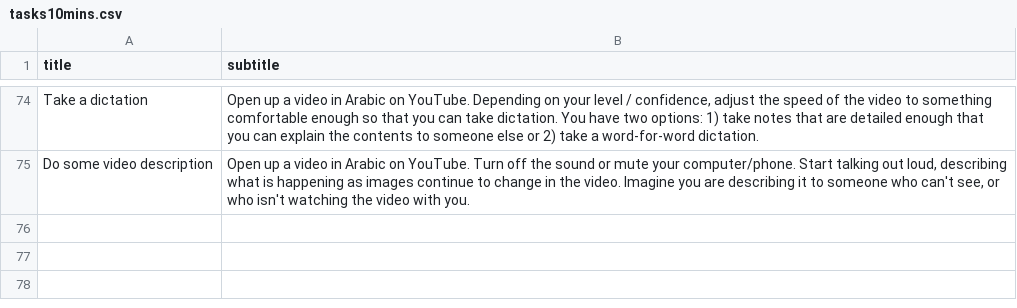
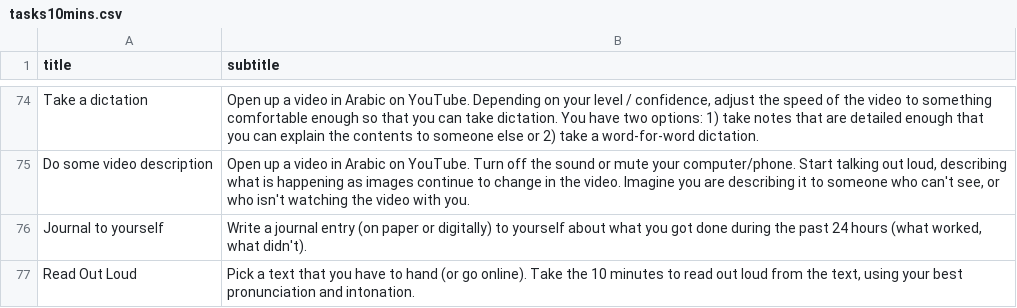
Before and after one commit to strickvl/languagecoach, a CSV file: lc-app/app/tasks10mins.csv, drawn as a sheet; only a part is shown, gaps mark what is left out; the diff names each change by its address in the sheet, - before the commit and + after, or states it on an @@ line.

```diff
--- a/lc-app/app/tasks10mins.csv
+++ b/lc-app/app/tasks10mins.csv
+row 76: Journal to yourself | Write a journal entry (on paper or digitally) to yourself about what you got done during the past 24 hours (what worked, what didn't).
+row 77: Read Out Loud | Pick a text that you have to hand (or go online). Take the 10 minutes to read out loud from the text, using your best pronunciation and intonation.
```
Also changed, not shown: lc-app/app/tasks5mins.csv, 1 other file.
